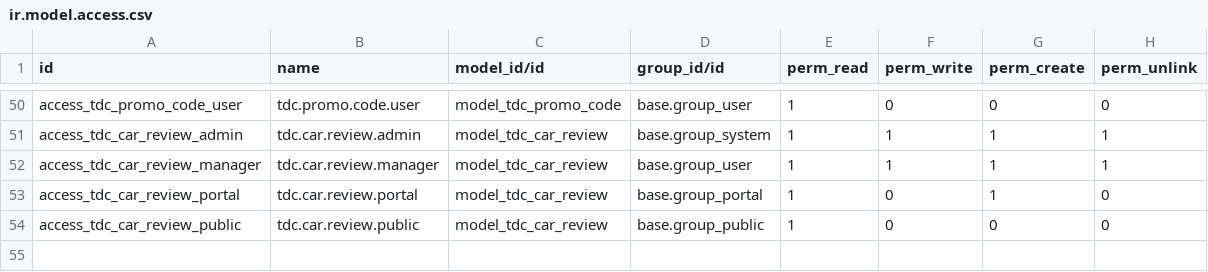
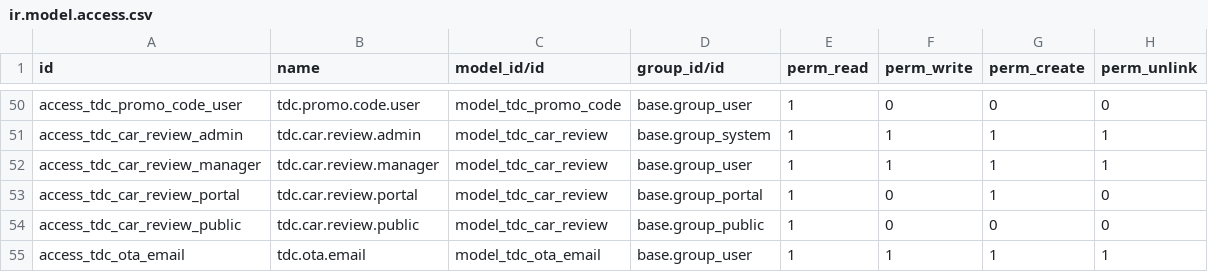
Before and after one commit to emt-jp/odoo, a CSV file: addons/car_rental_fleet/security/ir.model.access.csv, drawn as a sheet; only a part is shown, gaps mark what is left out.

```diff
--- a/addons/car_rental_fleet/security/ir.model.access.csv
+++ b/addons/car_rental_fleet/security/ir.model.access.csv
@@ -54 +54,2 @@ access_tdc_car_review_portal,tdc.car.review.portal,model_tdc_car_review,base.gro
 access_tdc_car_review_public,tdc.car.review.public,model_tdc_car_review,base.group_public,1,0,0,0
+access_tdc_ota_email,tdc.ota.email,model_tdc_ota_email,base.group_user,1,1,1,1
```
Also changed, not shown: 4 other files.
